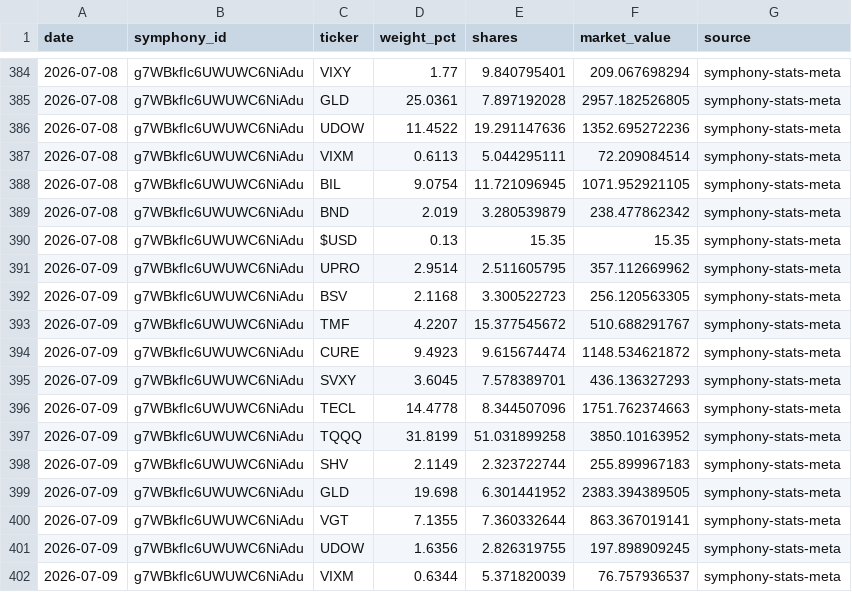
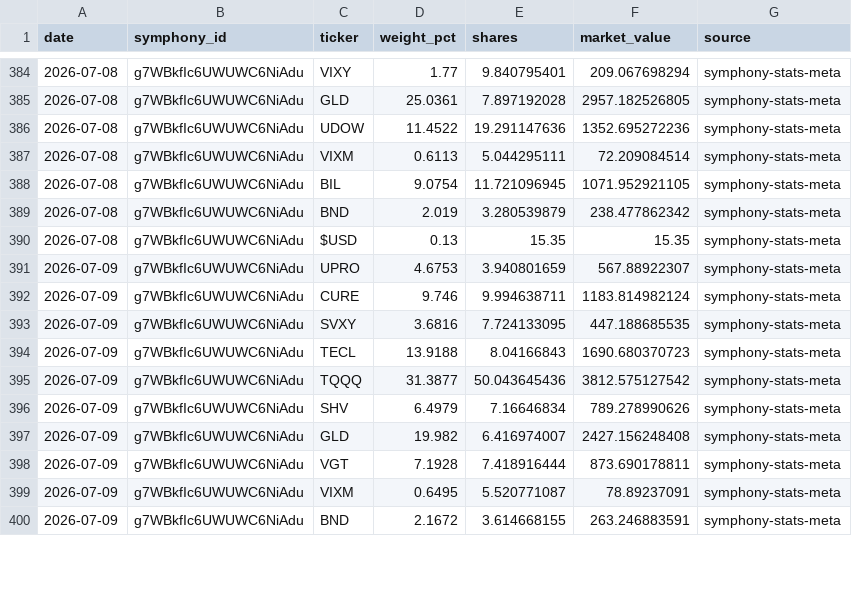
Before and after one commit to brianlee8309/blee-quant-site, a CSV file: composer_allocations_kei186.csv, drawn as a sheet; only a part is shown, gaps mark what is left out; the diff covers the shown part only.

```diff
--- a/composer_allocations_kei186.csv
+++ b/composer_allocations_kei186.csv
@@ -390,13 +390,11 @@ date,symphony_id,ticker,weight_pct,shares,market_value,source
 2026-07-08,g7WBkfIc6UWUWC6NiAdu,$USD,0.13,15.35,15.35,symphony-stats-meta
-2026-07-09,g7WBkfIc6UWUWC6NiAdu,UPRO,2.9514,2.511605795,357.112669962,symphony-stats-meta
-2026-07-09,g7WBkfIc6UWUWC6NiAdu,BSV,2.1168,3.300522723,256.120563305,symphony-stats-meta
-2026-07-09,g7WBkfIc6UWUWC6NiAdu,TMF,4.2207,15.377545672,510.688291767,symphony-stats-meta
-2026-07-09,g7WBkfIc6UWUWC6NiAdu,CURE,9.4923,9.615674474,1148.534621872,symphony-stats-meta
-2026-07-09,g7WBkfIc6UWUWC6NiAdu,SVXY,3.6045,7.578389701,436.136327293,symphony-stats-meta
-2026-07-09,g7WBkfIc6UWUWC6NiAdu,TECL,14.4778,8.344507096,1751.762374663,symphony-stats-meta
-2026-07-09,g7WBkfIc6UWUWC6NiAdu,TQQQ,31.8199,51.031899258,3850.10163952,symphony-stats-meta
-2026-07-09,g7WBkfIc6UWUWC6NiAdu,SHV,2.1149,2.323722744,255.899967183,symphony-stats-meta
-2026-07-09,g7WBkfIc6UWUWC6NiAdu,GLD,19.698,6.301441952,2383.394389505,symphony-stats-meta
-2026-07-09,g7WBkfIc6UWUWC6NiAdu,VGT,7.1355,7.360332644,863.367019141,symphony-stats-meta
-2026-07-09,g7WBkfIc6UWUWC6NiAdu,UDOW,1.6356,2.826319755,197.898909245,symphony-stats-meta
-2026-07-09,g7WBkfIc6UWUWC6NiAdu,VIXM,0.6344,5.371820039,76.757936537,symphony-stats-meta
+2026-07-09,g7WBkfIc6UWUWC6NiAdu,UPRO,4.6753,3.940801659,567.88922307,symphony-stats-meta
+2026-07-09,g7WBkfIc6UWUWC6NiAdu,CURE,9.746,9.994638711,1183.814982124,symphony-stats-meta
+2026-07-09,g7WBkfIc6UWUWC6NiAdu,SVXY,3.6816,7.724133095,447.188685535,symphony-stats-meta
+2026-07-09,g7WBkfIc6UWUWC6NiAdu,TECL,13.9188,8.04166843,1690.680370723,symphony-stats-meta
+2026-07-09,g7WBkfIc6UWUWC6NiAdu,TQQQ,31.3877,50.043645436,3812.575127542,symphony-stats-meta
+2026-07-09,g7WBkfIc6UWUWC6NiAdu,SHV,6.4979,7.16646834,789.278990626,symphony-stats-meta
+2026-07-09,g7WBkfIc6UWUWC6NiAdu,GLD,19.982,6.416974007,2427.156248408,symphony-stats-meta
+2026-07-09,g7WBkfIc6UWUWC6NiAdu,VGT,7.1928,7.418916444,873.690178811,symphony-stats-meta
+2026-07-09,g7WBkfIc6UWUWC6NiAdu,VIXM,0.6495,5.520771087,78.89237091,symphony-stats-meta
+2026-07-09,g7WBkfIc6UWUWC6NiAdu,BND,2.1672,3.614668155,263.246883591,symphony-stats-meta
```
Also changed, not shown: 3 edited cells elsewhere in this file, composer_allocations_185_3yr2.csv, composer_allocations_185v2.csv, 20 other files.
